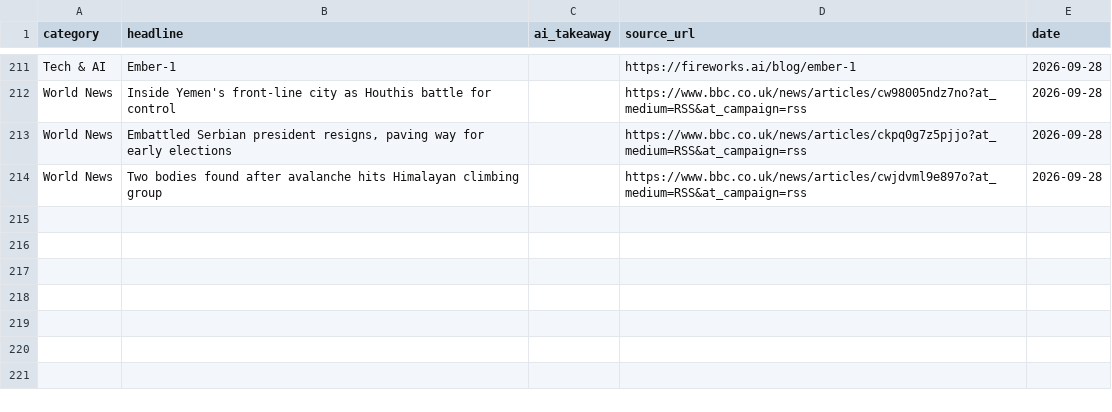
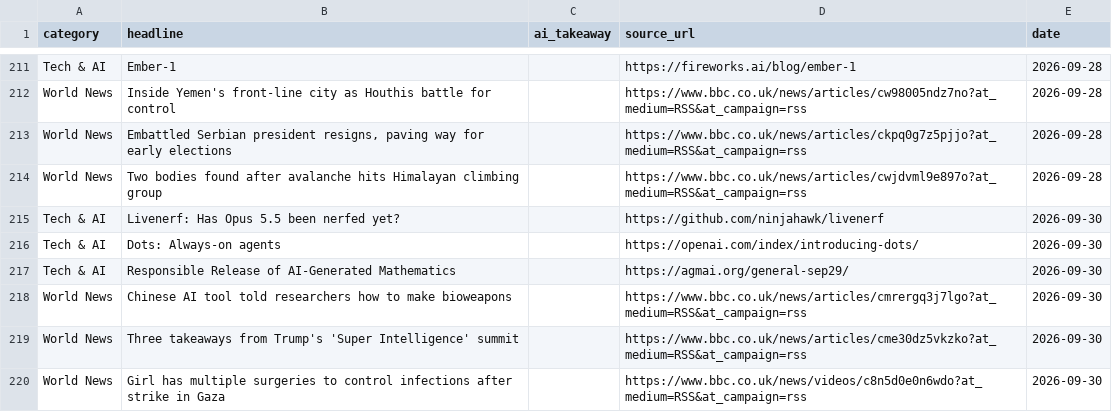
Before and after one commit to tenterofficial-lang/daily_news, a CSV file: news_archive.csv, drawn as a sheet; only a part is shown, gaps mark what is left out; the diff names each change by its address in the sheet, - before the commit and + after, or states it on an @@ line.

Commit message:
Auto-update news archive for 2026-09-30

```diff
--- a/news_archive.csv
+++ b/news_archive.csv
+row 215: Tech & AI | Livenerf: Has Opus 5.5 been nerfed yet? |  | https://github.com/ninjahawk/livenerf | 2026-09-30
+row 216: Tech & AI | Dots: Always-on agents |  | https://openai.com/index/introducing-dots/ | 2026-09-30
+row 217: Tech & AI | Responsible Release of AI-Generated Mathematics |  | https://agmai.org/general-sep29/ | 2026-09-30
+row 218: World News | Chinese AI tool told researchers how to make bioweapons |  | https://www.bbc.co.uk/news/articles/cmrergq3j7lgo?at_medium=RSS&at_campaign=rss | 2026-09-30
+row 219: World News | Three takeaways from Trump's 'Super Intelligence' summit |  | https://www.bbc.co.uk/news/articles/cme30dz5vkzko?at_medium=RSS&at_campaign=rss | 2026-09-30
+row 220: World News | Girl has multiple surgeries to control infections after strike in Gaza |  | https://www.bbc.co.uk/news/videos/c8n5d0e0n6wdo?at_medium=RSS&at_campaign=rss | 2026-09-30
```
Also changed, not shown: 1 other file.
